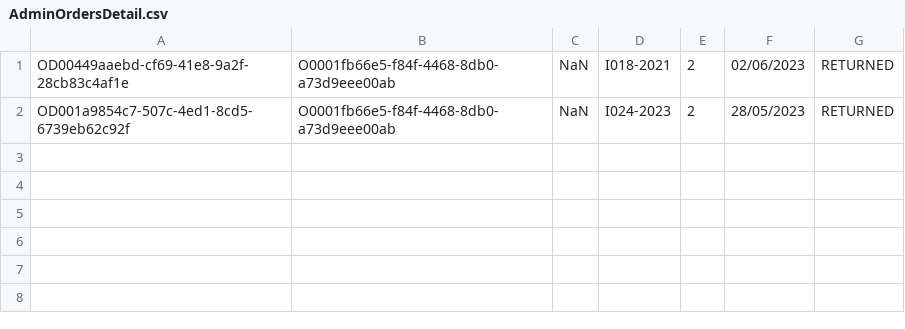
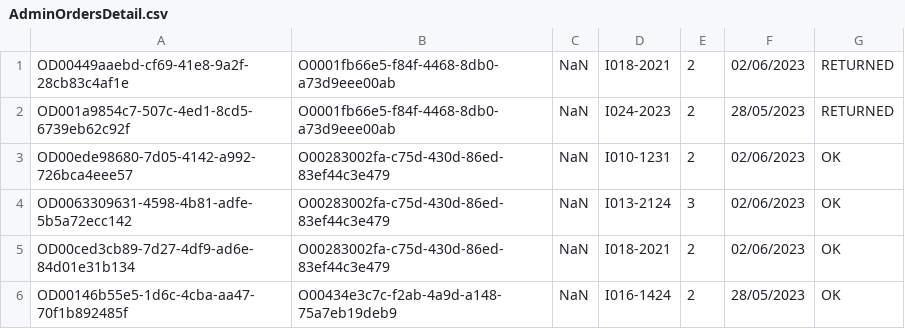
Before and after one commit to TrungNgo21/rentalShop, a CSV file: src/main/java/DataFile/AdminOrdersDetail.csv, drawn as a sheet; the diff names each change by its address in the sheet, - before the commit and + after, or states it on an @@ line.

Commit message:
add Data

```diff
--- a/src/main/java/DataFile/AdminOrdersDetail.csv
+++ b/src/main/java/DataFile/AdminOrdersDetail.csv
+row 3: OD00ede98680-7d05-4142-a992-726bca4eee57 | O00283002fa-c75d-430d-86ed-83ef44c3e479 | NaN | I010-1231 | 2 | 02/06/2023 | OK
+row 4: OD0063309631-4598-4b81-adfe-5b5a72ecc142 | O00283002fa-c75d-430d-86ed-83ef44c3e479 | NaN | I013-2124 | 3 | 02/06/2023 | OK
+row 5: OD00ced3cb89-7d27-4df9-ad6e-84d01e31b134 | O00283002fa-c75d-430d-86ed-83ef44c3e479 | NaN | I018-2021 | 2 | 02/06/2023 | OK
+row 6: OD00146b55e5-1d6c-4cba-aa47-70f1b892485f | O00434e3c7c-f2ab-4a9d-a148-75a7eb19deb9 | NaN | I016-1424 | 2 | 28/05/2023 | OK
```
Also changed, not shown: src/main/java/DataFile/Account.csv, src/main/java/DataFile/Product.csv, 6 other files.
